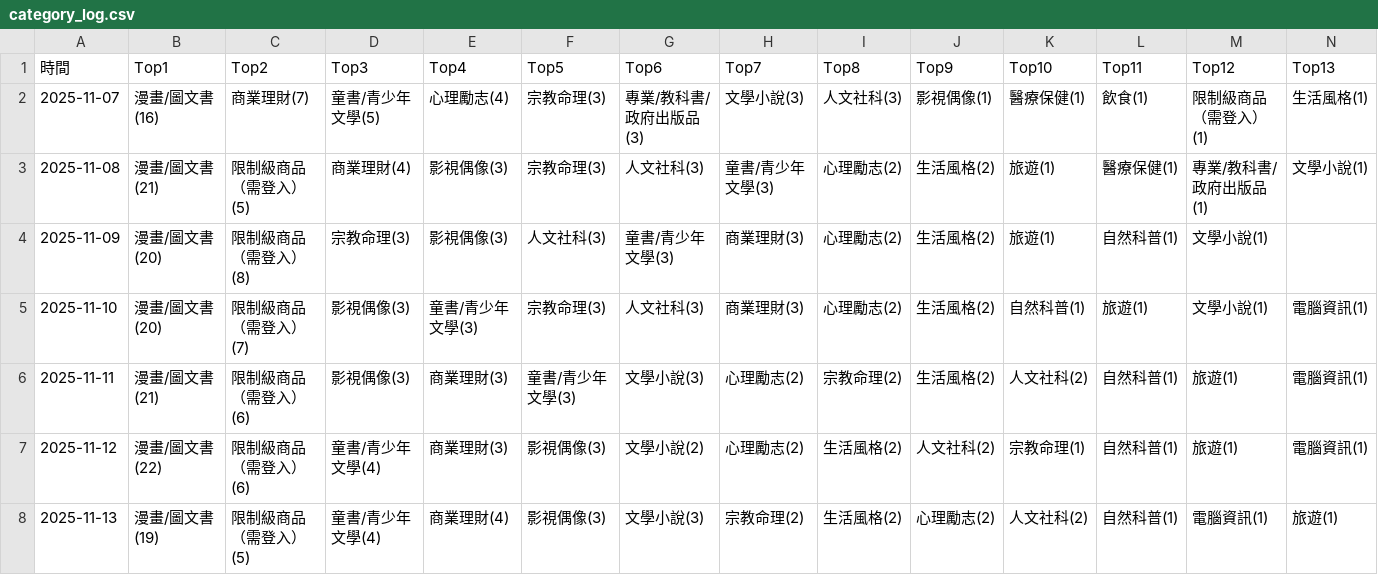
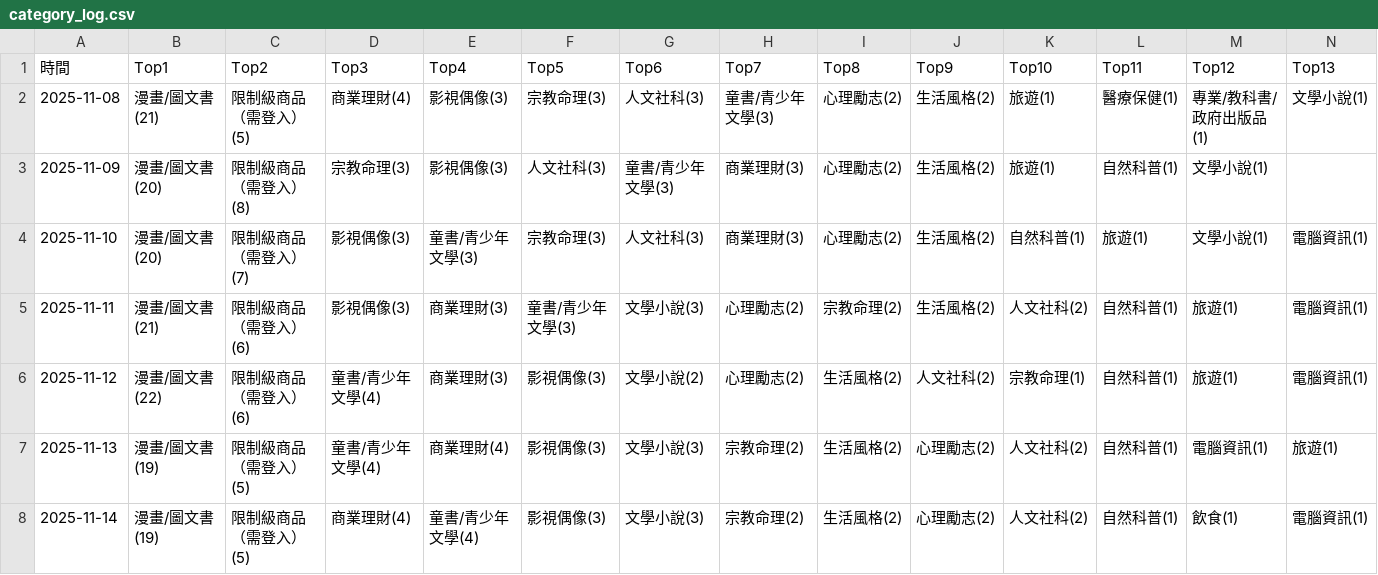
Before and after one commit to allenwhitewho/open_platform_final_project, a CSV file: category_log.csv, drawn as a sheet; only a part is shown; removed rows and columns are numbered as before the commit, all else as after; rows hold the shown columns only; the diff names each change by its address in the sheet, - before the commit and + after, or states it on an @@ line.

```diff
--- a/category_log.csv
+++ b/category_log.csv
-row 2: 2025-11-07 | 漫畫/圖文書(16) | 商業理財(7) | 童書/青少年文學(5) | 心理勵志(4) | 宗教命理(3) | 專業/教科書/政府出版品(3) | 文學小說(3) | 人文社科(3) | 影視偶像(1) | 醫療保健(1) | 飲食(1) | 限制級商品（需登入）(1) | 生活風格(1)
+row 8: 2025-11-14 | 漫畫/圖文書(19) | 限制級商品（需登入）(5) | 商業理財(4) | 童書/青少年文學(4) | 影視偶像(3) | 文學小說(3) | 宗教命理(2) | 生活風格(2) | 心理勵志(2) | 人文社科(2) | 自然科普(1) | 飲食(1) | 電腦資訊(1)
```
Also changed, not shown: history.csv, static.csv, 6 other files.
